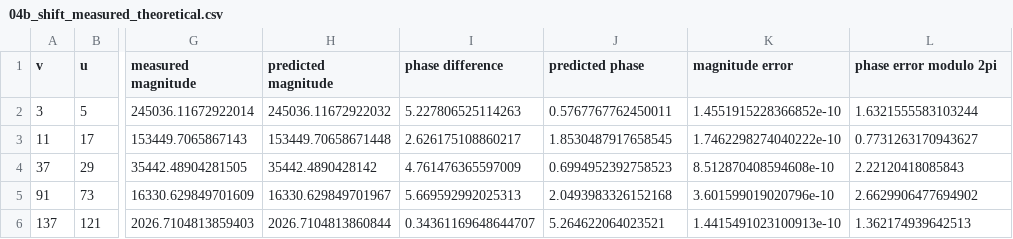
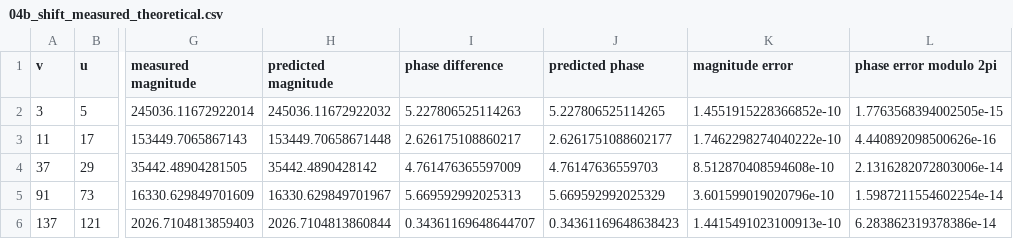
Before and after one commit to Hyperterror/DIP-2, a CSV file: outputs/Q1/tables/04b_shift_measured_theoretical.csv, drawn as a sheet; only a part is shown, gaps mark what is left out; the diff names each change by its address in the sheet, - before the commit and + after, or states it on an @@ line.

```diff
--- a/outputs/Q1/tables/04b_shift_measured_theoretical.csv
+++ b/outputs/Q1/tables/04b_shift_measured_theoretical.csv
-J2 (predicted phase): 0.5767767762450011
+J2 (predicted phase): 5.227806525114265
-L2 (phase error modulo 2pi): 1.6321555583103244
+L2 (phase error modulo 2pi): 1.7763568394002505e-15
-J3 (predicted phase): 1.8530487917658545
+J3 (predicted phase): 2.6261751088602177
-L3 (phase error modulo 2pi): 0.7731263170943627
+L3 (phase error modulo 2pi): 4.440892098500626e-16
-J4 (predicted phase): 0.6994952392758523
+J4 (predicted phase): 4.76147636559703
-L4 (phase error modulo 2pi): 2.22120418085843
+L4 (phase error modulo 2pi): 2.1316282072803006e-14
-J5 (predicted phase): 2.0493983326152168
+J5 (predicted phase): 5.669592992025329
-L5 (phase error modulo 2pi): 2.6629906477694902
+L5 (phase error modulo 2pi): 1.5987211554602254e-14
-J6 (predicted phase): 5.264622064023521
+J6 (predicted phase): 0.34361169648638423
-L6 (phase error modulo 2pi): 1.362174939642513
+L6 (phase error modulo 2pi): 6.283862319378386e-14
```
Also changed, not shown: outputs/Q3/tables/02_halo_analysis.csv, outputs/Q3/tables/03b_local_contrast.csv, 45 other files.
